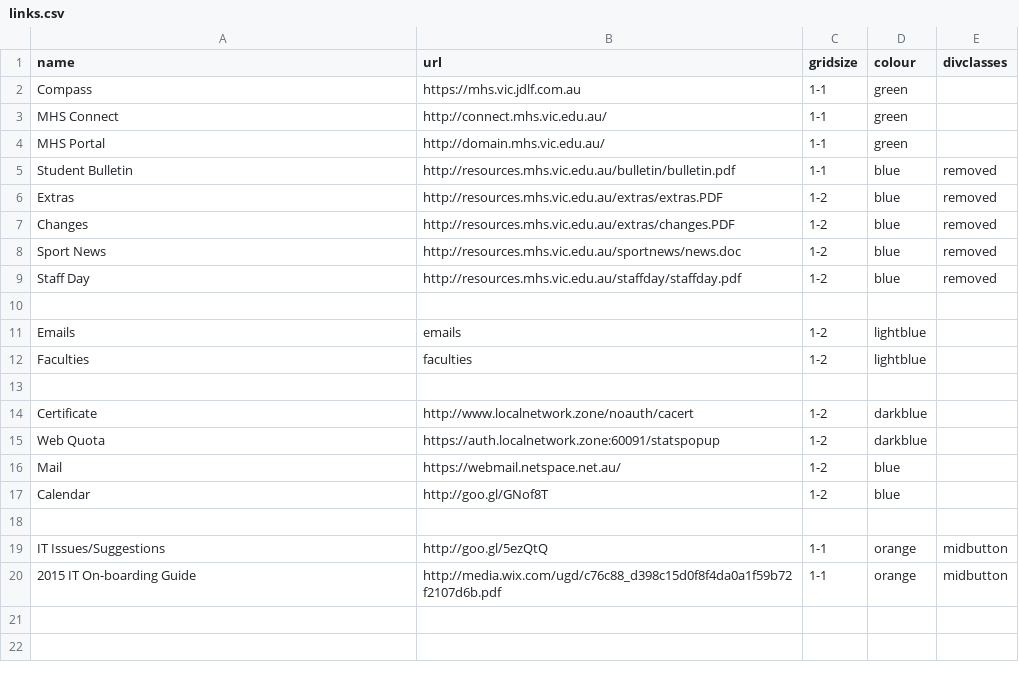
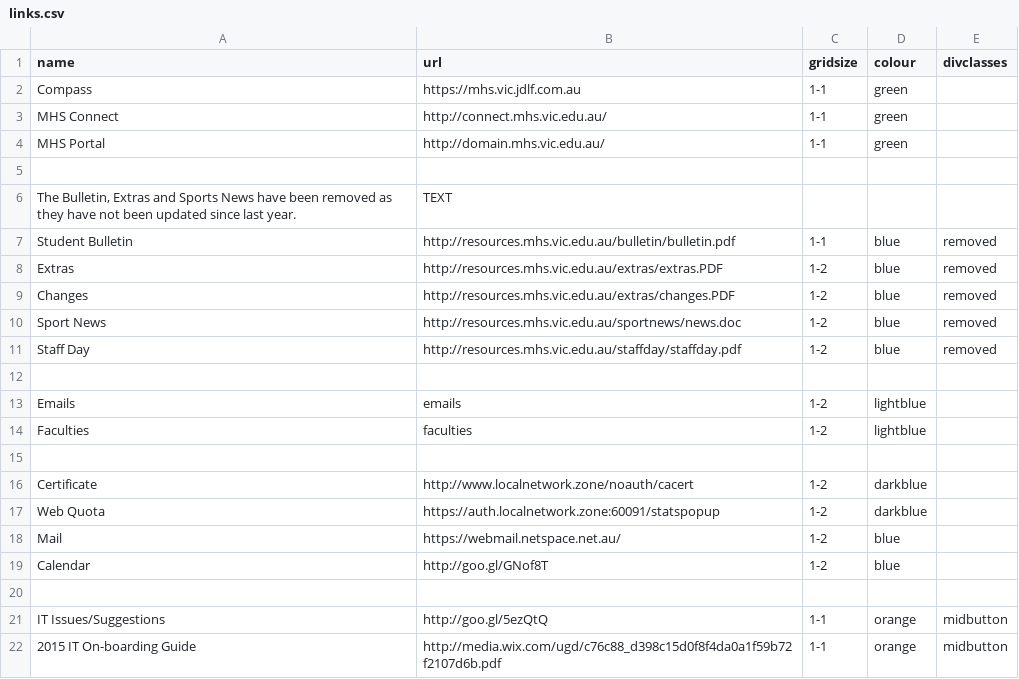
Before and after one commit to mhslinks/mhslinks.github.io-old, a CSV file: data/csv/links.csv, drawn as a sheet.

Commit message:
Added notice about resource removal
Also added way of putting plaintext notices in the links.

```diff
--- a/data/csv/links.csv
+++ b/data/csv/links.csv
@@ -4,2 +4,4 @@ MHS Connect,http://connect.mhs.vic.edu.au/,1-1,green,
 MHS Portal,http://domain.mhs.vic.edu.au/,1-1,green,
+,,,,
+"The Bulletin, Extras and Sports News have been removed as they have not been updated since last year.",TEXT,,,
 Student Bulletin,http://resources.mhs.vic.edu.au/bulletin/bulletin.pdf,1-1,blue,removed
```
Also changed, not shown: 1 other file.
